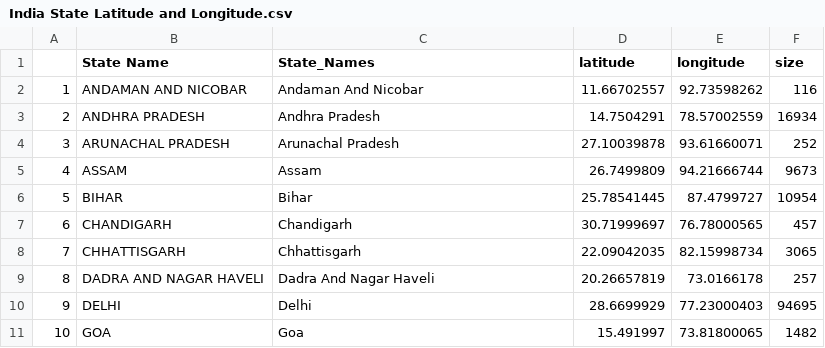
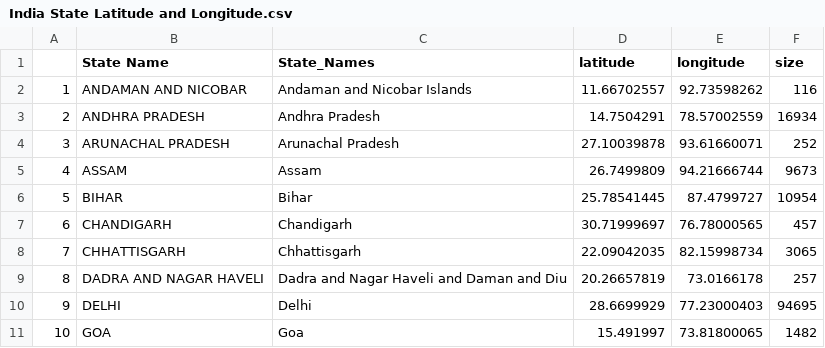
Before and after one commit to leenapatil14/Udacity_Data_Science_Nanodegree_Repo, a CSV file: COVID_India/flask_project/web_app/data/India State Latitude and Longitude.csv, drawn as a sheet; only a part is shown; the diff names each change by its address in the sheet, - before the commit and + after, or states it on an @@ line.

```diff
--- a/COVID_India/flask_project/web_app/data/India State Latitude and Longitude.csv
+++ b/COVID_India/flask_project/web_app/data/India State Latitude and Longitude.csv
-C2 (State_Names): Andaman And Nicobar
+C2 (State_Names): Andaman and Nicobar Islands
-C9 (State_Names): Dadra And Nagar Haveli
+C9 (State_Names): Dadra and Nagar Haveli and Daman and Diu
```
Also changed, not shown: 2 other files.
